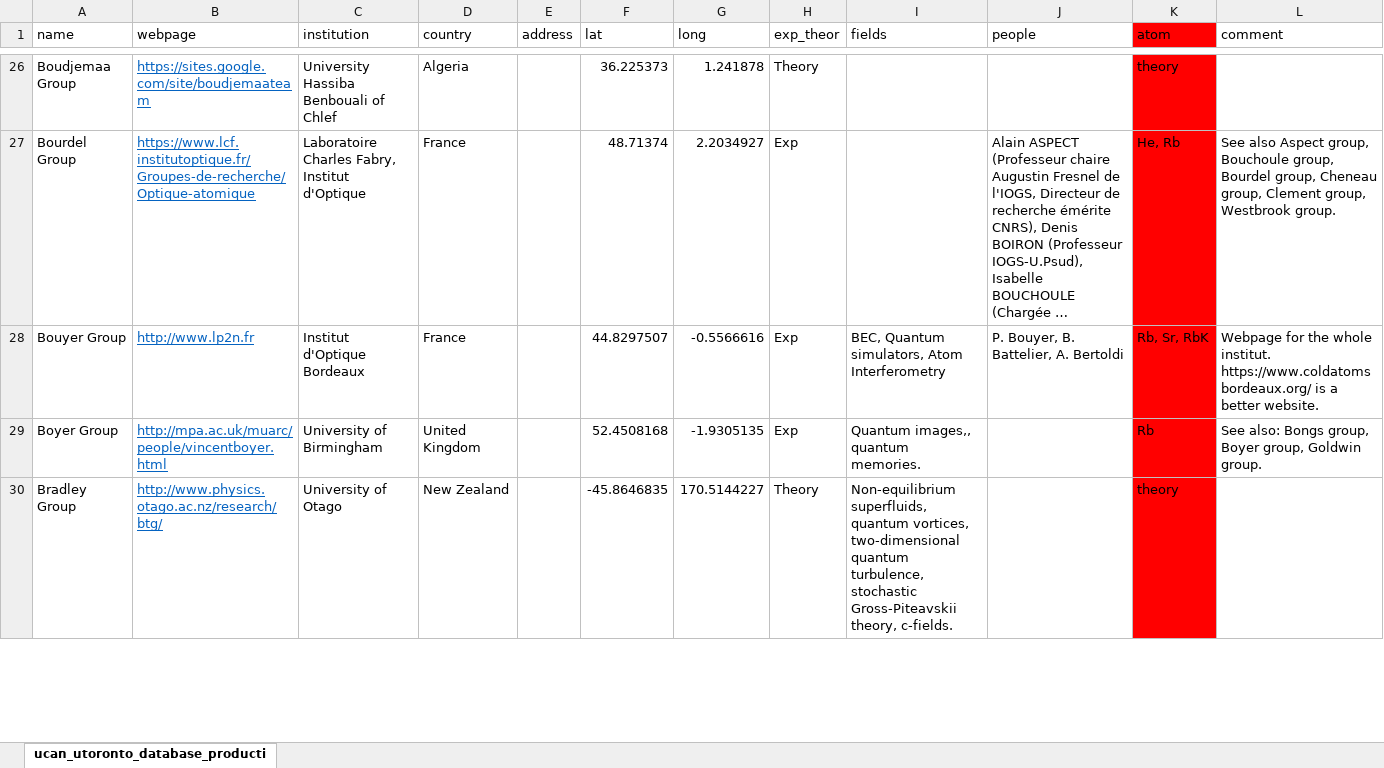
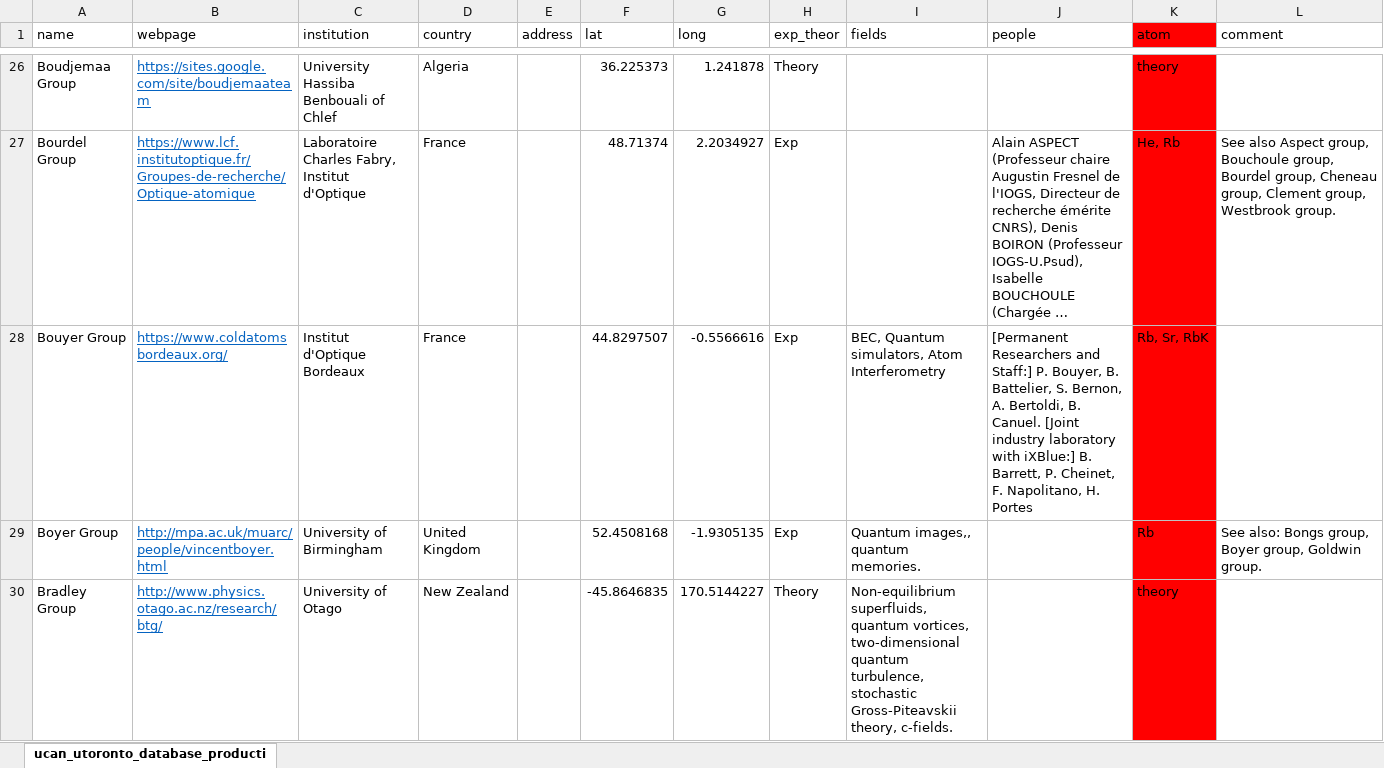
Before and after one commit to zgosar/EveryColdAtom, an Excel workbook: generate/ucan_utoronto_database_production_with_geocode-edited2.xlsx, sheet ucan_utoronto_database_producti, drawn as a sheet; only a part is shown, gaps mark what is left out; long unchanged cells end in …; values as stored, in another font and other column widths than the file's, no borders; conditional formats and table styles not drawn; the diff covers the shown part only; the diff names each change by its address in the sheet, - before the commit and + after, or states it on an @@ line.

```diff
--- a/generate/ucan_utoronto_database_production_with_geocode-edited2.xlsx (sheet ucan_utoronto_database_producti)
+++ b/generate/ucan_utoronto_database_production_with_geocode-edited2.xlsx (sheet ucan_utoronto_database_producti)
-B28 (webpage): http://www.lp2n.fr
+B28 (webpage): https://www.coldatomsbordeaux.org/
-J28 (people): P. Bouyer, B. Battelier, A. Bertoldi
+J28 (people): [Permanent Researchers and Staff:] P. Bouyer, B. Battelier, S. Bernon, A. Bertoldi, B. Canuel. [Joint industry laboratory with iXBlue:] B. Barrett, P. Cheinet, F. Napolitano, H. Portes
-L28 (comment): Webpage for the whole institut. https://www.coldatomsbordeaux.org/ is a better website.
+L28 (comment): (empty)
```
Also changed, not shown: 3 added rows and 5 edited cells elsewhere in this sheet, 7 other files.
